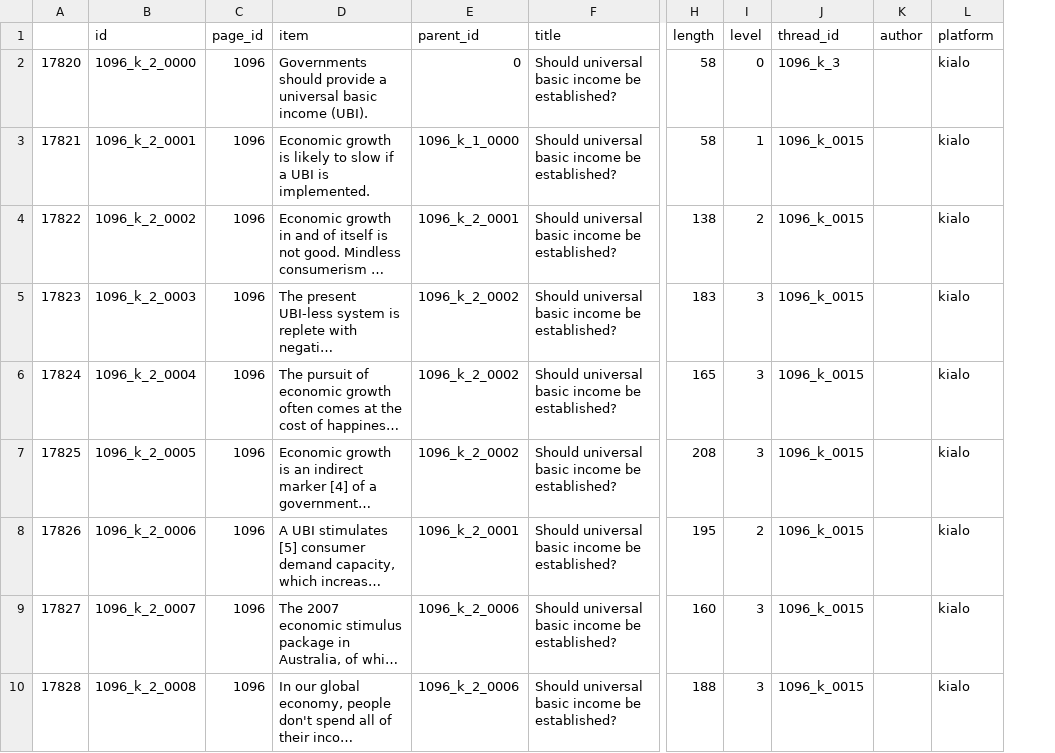
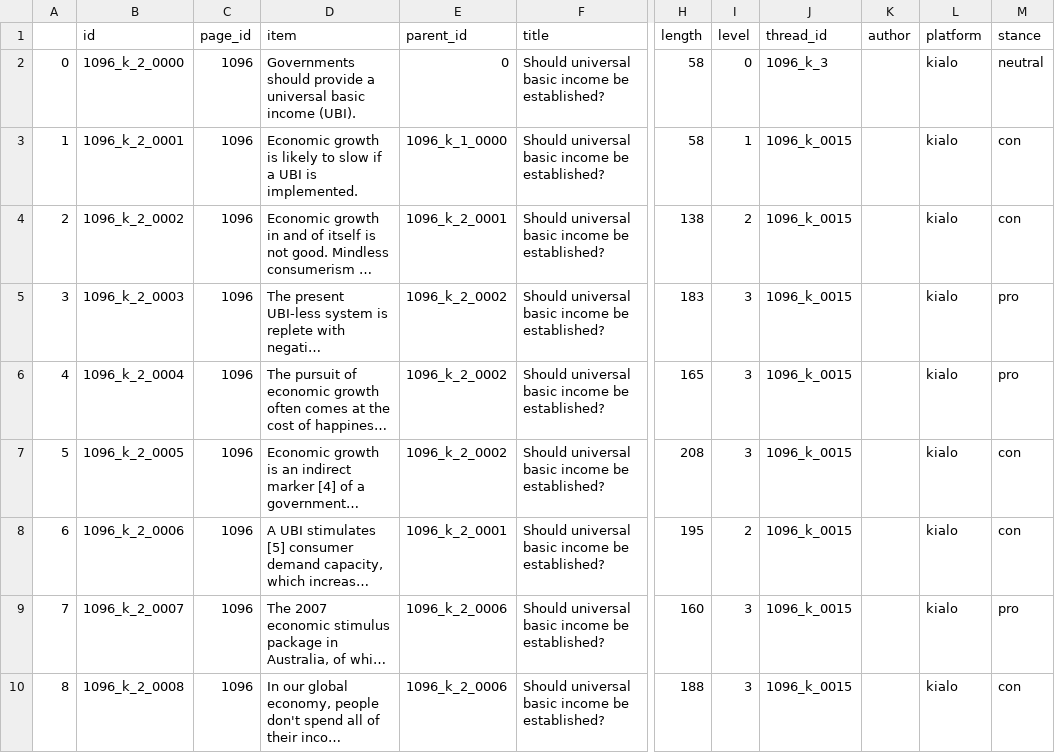
Before and after one commit to samvalli/debate-analysis, a CSV file: data/UBI_kialo.csv, drawn as a sheet; only a part is shown, gaps mark what is left out; long unchanged cells end in …; removed rows and columns are numbered as before the commit, all else as after; the diff names each change by its address in the sheet, - before the commit and + after, or states it on an @@ line.

```diff
--- a/data/UBI_kialo.csv
+++ b/data/UBI_kialo.csv
-column A, rows 2-10: 17820 | 17821 | 17822 | 17823 | 17824 | 17825 | 17826 | 17827 | 17828
+column A, rows 2-10: 0 | 1 | 2 | 3 | 4 | 5 | 6 | 7 | 8
+column M (stance), rows 2-10: neutral | con | con | pro | pro | con | con | pro | con
```
Also changed, not shown: data/UBI_cmv.csv, data/UBI_wiki.csv, 7 other files.
